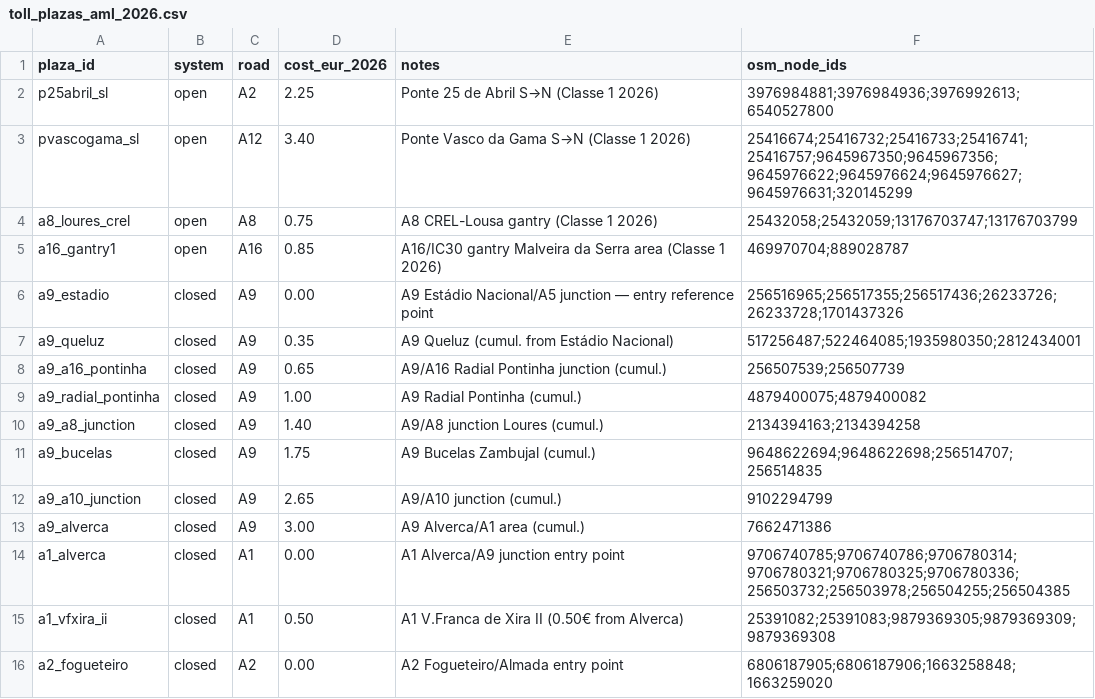
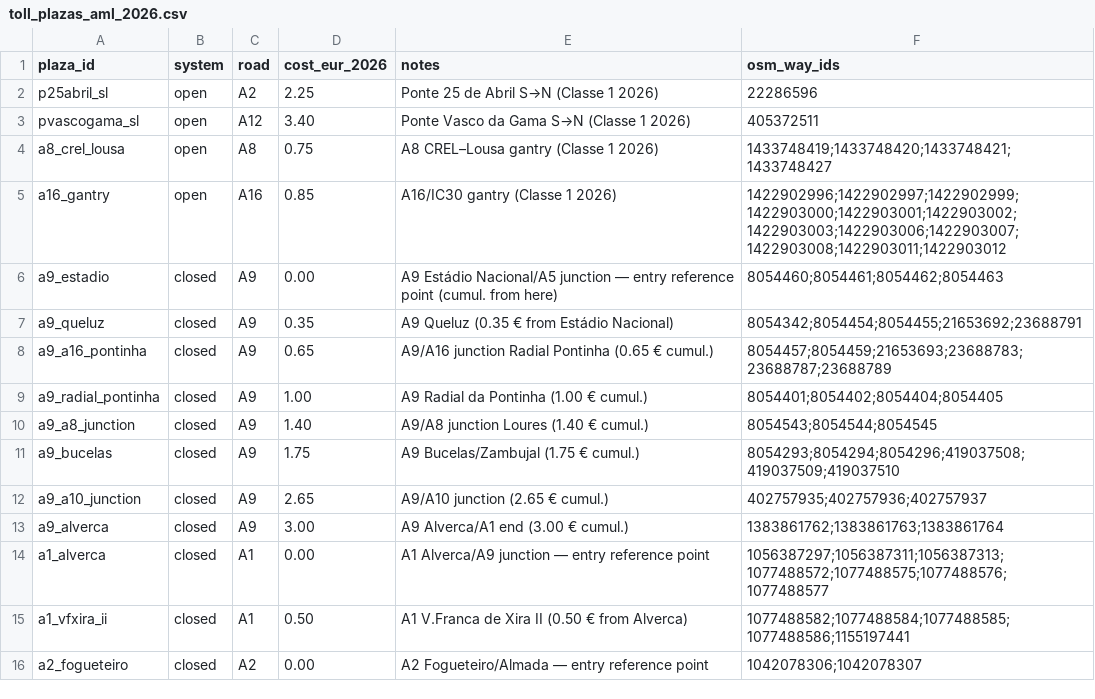
Before and after one commit to U-Shift/IMPT-data, a CSV file: useful_data/toll_plazas_aml_2026.csv, drawn as a sheet; only a part is shown; the diff covers the shown part only.

Commit message:
update toll script to use ways instead of nodes #10

```diff
--- a/useful_data/toll_plazas_aml_2026.csv
+++ b/useful_data/toll_plazas_aml_2026.csv
@@ -1,16 +1,16 @@
-plaza_id,system,road,cost_eur_2026,notes,osm_node_ids
-p25abril_sl,open,A2,2.25,Ponte 25 de Abril S→N (Classe 1 2026),"3976984881;3976984936;3976992613;6540527800"
-pvascogama_sl,open,A12,3.40,Ponte Vasco da Gama S→N (Classe 1 2026),"25416674;25416732;25416733;25416741;25416757;9645967350;9645967356;9645976622;9645976624;9645976627;9645976631;320145299"
-a8_loures_crel,open,A8,0.75,A8 CREL-Lousa gantry (Classe 1 2026),"25432058;25432059;13176703747;13176703799"
-a16_gantry1,open,A16,0.85,A16/IC30 gantry Malveira da Serra area (Classe 1 2026),"469970704;889028787"
-a9_estadio,closed,A9,0.00,A9 Estádio Nacional/A5 junction — entry reference point,"256516965;256517355;256517436;26233726;26233728;1701437326"
-a9_queluz,closed,A9,0.35,A9 Queluz (cumul. from Estádio Nacional),"517256487;522464085;1935980350;2812434001"
-a9_a16_pontinha,closed,A9,0.65,A9/A16 Radial Pontinha junction (cumul.),"256507539;256507739"
-a9_radial_pontinha,closed,A9,1.00,A9 Radial Pontinha (cumul.),"4879400075;4879400082"
-a9_a8_junction,closed,A9,1.40,A9/A8 junction Loures (cumul.),"2134394163;2134394258"
-a9_bucelas,closed,A9,1.75,A9 Bucelas Zambujal (cumul.),"9648622694;9648622698;256514707;256514835"
-a9_a10_junction,closed,A9,2.65,A9/A10 junction (cumul.),"9102294799"
-a9_alverca,closed,A9,3.00,A9 Alverca/A1 area (cumul.),"7662471386"
-a1_alverca,closed,A1,0.00,A1 Alverca/A9 junction entry point,"9706740785;9706740786;9706780314;9706780321;9706780325;9706780336;256503732;256503978;256504255;256504385"
-a1_vfxira_ii,closed,A1,0.50,A1 V.Franca de Xira II (0.50€ from Alverca),"25391082;25391083;9879369305;9879369309;9879369308"
-a2_fogueteiro,closed,A2,0.00,A2 Fogueteiro/Almada entry point,"6806187905;6806187906;1663258848;1663259020"
+plaza_id,system,road,cost_eur_2026,notes,osm_way_ids
+p25abril_sl,open,A2,2.25,Ponte 25 de Abril S→N (Classe 1 2026),"22286596"
+pvascogama_sl,open,A12,3.40,Ponte Vasco da Gama S→N (Classe 1 2026),"405372511"
+a8_crel_lousa,open,A8,0.75,A8 CREL–Lousa gantry (Classe 1 2026),"1433748419;1433748420;1433748421;1433748427"
+a16_gantry,open,A16,0.85,A16/IC30 gantry (Classe 1 2026),"1422902996;1422902997;1422902999;1422903000;1422903001;1422903002;1422903003;1422903006;1422903007;1422903008;1422903011;1422903012"
+a9_estadio,closed,A9,0.00,A9 Estádio Nacional/A5 junction — entry reference point (cumul. from here),"8054460;8054461;8054462;8054463"
+a9_queluz,closed,A9,0.35,A9 Queluz (0.35 € from Estádio Nacional),"8054342;8054454;8054455;21653692;23688791"
+a9_a16_pontinha,closed,A9,0.65,A9/A16 junction Radial Pontinha (0.65 € cumul.),"8054457;8054459;21653693;23688783;23688787;23688789"
+a9_radial_pontinha,closed,A9,1.00,A9 Radial da Pontinha (1.00 € cumul.),"8054401;8054402;8054404;8054405"
+a9_a8_junction,closed,A9,1.40,A9/A8 junction Loures (1.40 € cumul.),"8054543;8054544;8054545"
+a9_bucelas,closed,A9,1.75,A9 Bucelas/Zambujal (1.75 € cumul.),"8054293;8054294;8054296;419037508;419037509;419037510"
+a9_a10_junction,closed,A9,2.65,A9/A10 junction (2.65 € cumul.),"402757935;402757936;402757937"
+a9_alverca,closed,A9,3.00,A9 Alverca/A1 end (3.00 € cumul.),"1383861762;1383861763;1383861764"
+a1_alverca,closed,A1,0.00,A1 Alverca/A9 junction — entry reference point,"1056387297;1056387311;1056387313;1077488572;1077488575;1077488576;1077488577"
+a1_vfxira_ii,closed,A1,0.50,A1 V.Franca de Xira II (0.50 € from Alverca),"1077488582;1077488584;1077488585;1077488586;1155197441"
+a2_fogueteiro,closed,A2,0.00,A2 Fogueteiro/Almada — entry reference point,"1042078306;1042078307"
```
Also changed, not shown: 1 added row, 2 removed rows and 24 edited cells elsewhere in this file, 2 other files.
